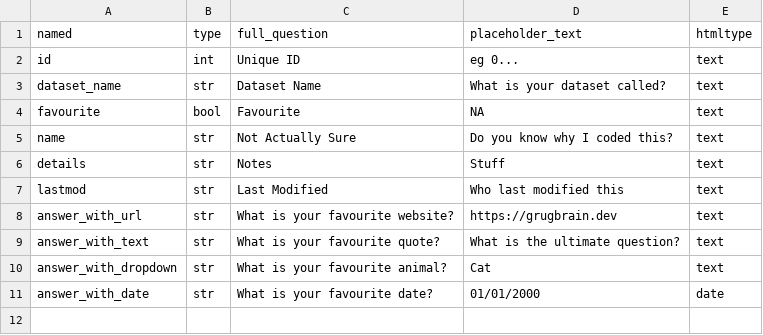
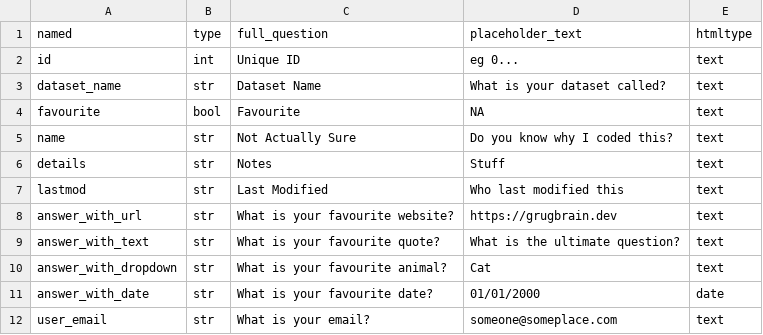
Before and after one commit to dhjc/fasthtml-datacatalog, a CSV file: questions.csv, drawn as a sheet.

Commit message:
add email example with validation on form
Doesn't actually stop you putting a bad email in yet, just tells you you're doing it!

```diff
--- a/questions.csv
+++ b/questions.csv
@@ -11 +11,2 @@ answer_with_dropdown,str,What is your favourite animal?,Cat,text
 answer_with_date,str,What is your favourite date?,01/01/2000,date
+user_email,str,What is your email?,someone@someplace.com,text
```
Also changed, not shown: 1 other file.
